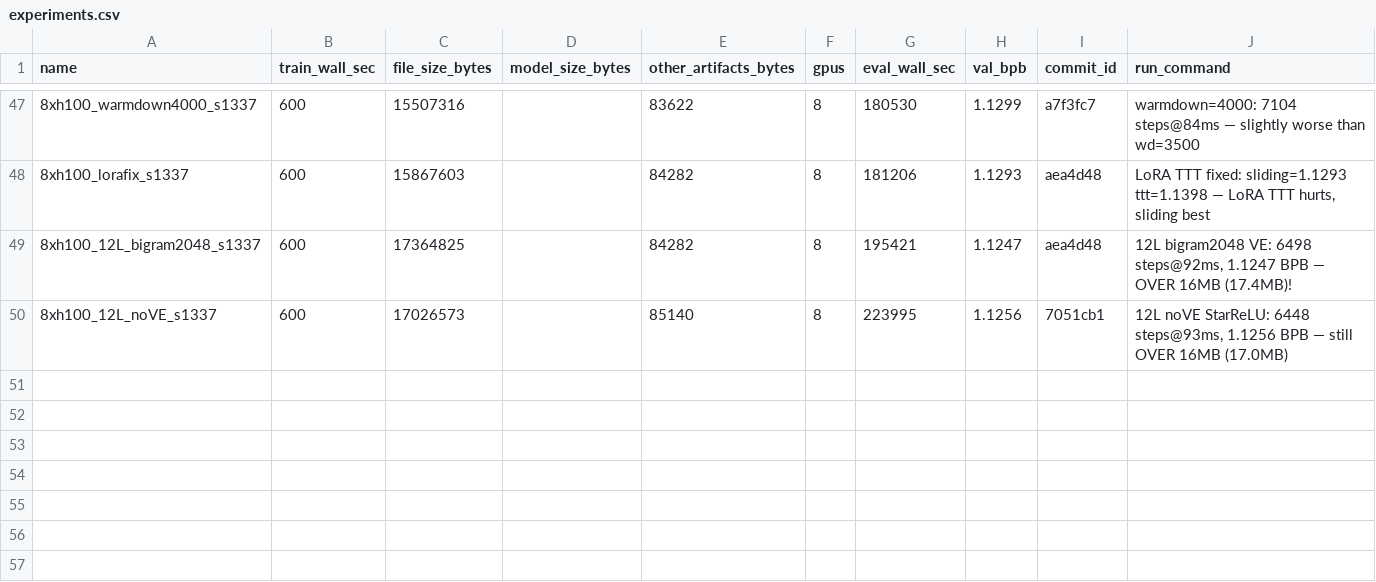
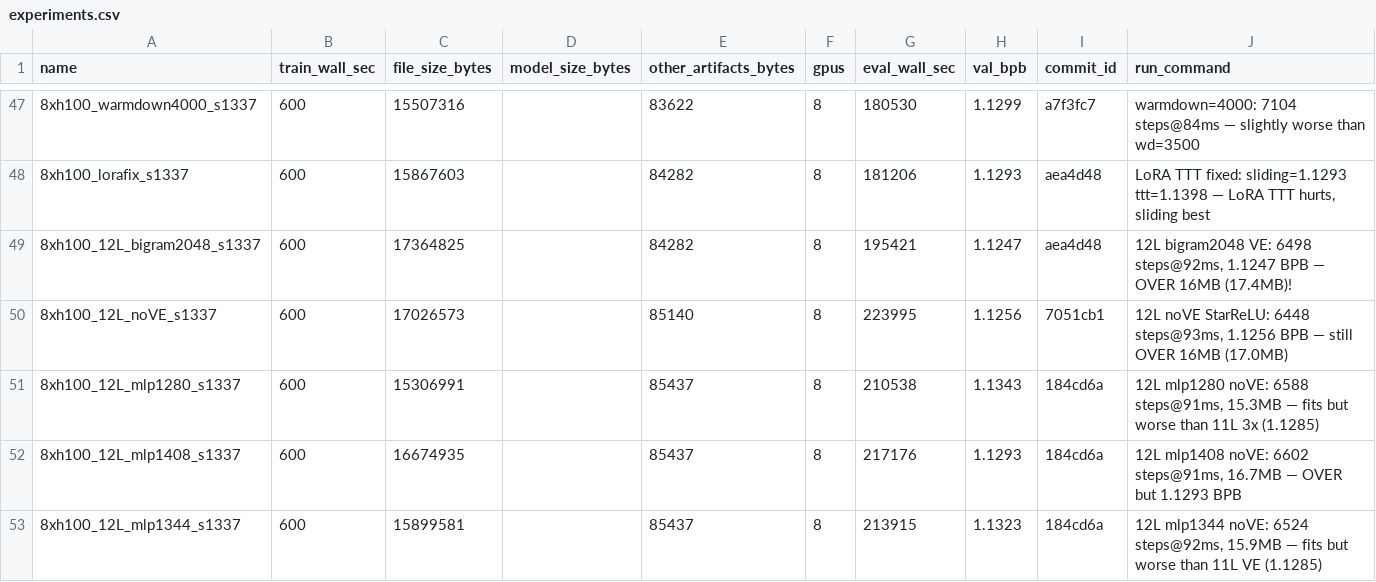
Before and after one commit to openai/parameter-golf, a CSV file: experiments.csv, drawn as a sheet; only a part is shown, gaps mark what is left out; the diff names each change by its address in the sheet, - before the commit and + after, or states it on an @@ line.

```diff
--- a/experiments.csv
+++ b/experiments.csv
+row 51: 8xh100_12L_mlp1280_s1337 | 600 | 15306991 |  | 85437 | 8 | 210538 | 1.1343 | 184cd6a | 12L mlp1280 noVE: 6588 steps@91ms, 15.3MB — fits but worse than 11L 3x (1.1285)
+row 52: 8xh100_12L_mlp1408_s1337 | 600 | 16674935 |  | 85437 | 8 | 217176 | 1.1293 | 184cd6a | 12L mlp1408 noVE: 6602 steps@91ms, 16.7MB — OVER but 1.1293 BPB
+row 53: 8xh100_12L_mlp1344_s1337 | 600 | 15899581 |  | 85437 | 8 | 213915 | 1.1323 | 184cd6a | 12L mlp1344 noVE: 6524 steps@92ms, 15.9MB — fits but worse than 11L VE (1.1285)
```
